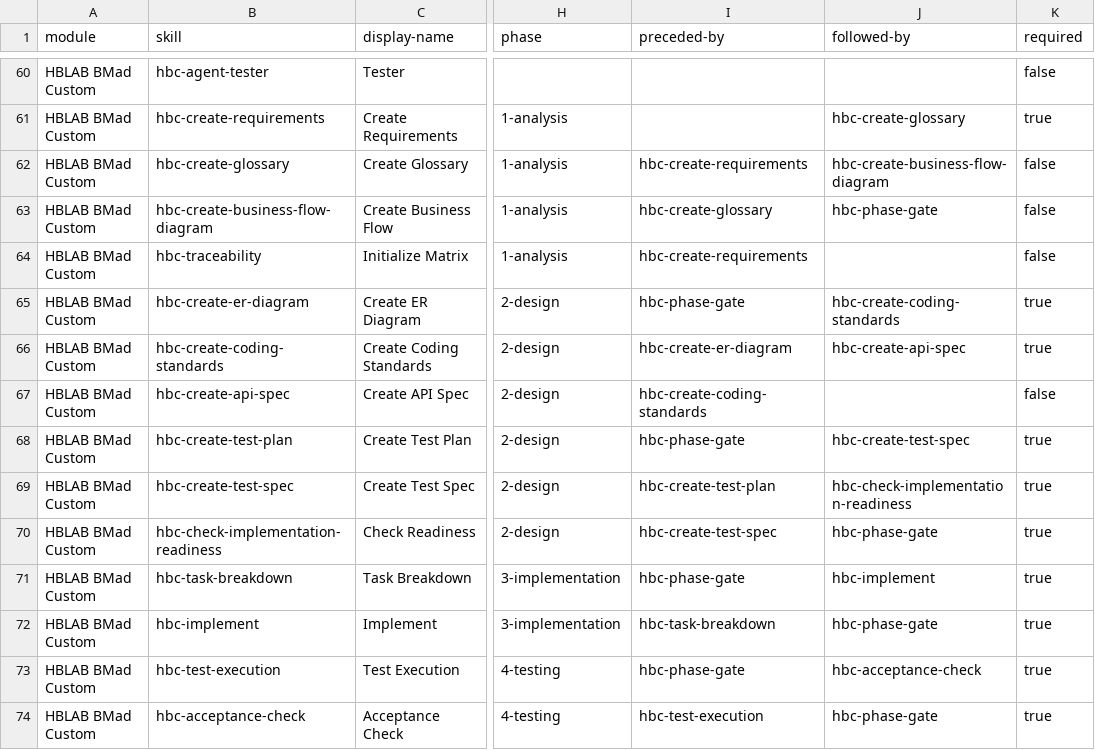
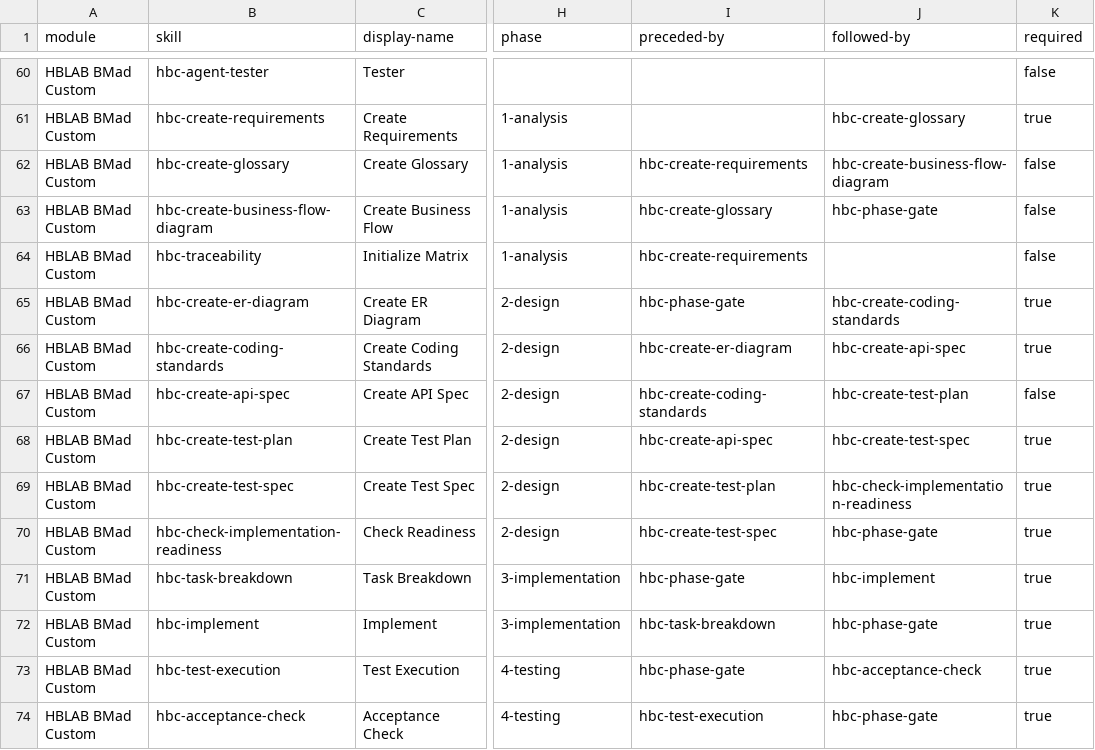
Before and after one commit to hanh9898/waterfall-bmad-method, a CSV file: _bmad/_config/bmad-help.csv, drawn as a sheet; only a part is shown, gaps mark what is left out; the diff names each change by its address in the sheet, - before the commit and + after, or states it on an @@ line.

Commit message:
feat(hbc): waterfall flow hardening — enforced gates, auto-feed traceability, fixed chain
- Gate engine: entry-gate (prior-gate PASSED) is non-negotiable — never downgraded
  by lenient mode (entry_gate_failed in summary); +tests.
- Enforced-but-overridable phase entry: task-breakdown checks Phase 2 gate, and a
  Phase 3 readiness re-check (P3-00b) + Phase 1 FR / Phase 2 entity coverage gate
  items (wire existing check-fr/entity-coverage scripts).
- Gate-driven traceability auto-feed (on_complete = invoke hbc-traceability update)
  + per-phase matrix-coverage items (P2-13 design+test, P3-07 code) → matrix is
  incremental, P4-06 becomes a confirmation.
- Fix entry-gate paths to {output_folder}/... (was hardcoded _bmad-output, broke on
  custom output folders); SKILL passes --var output_folder / --var gate_mode.
- Fix wrong skill names in checklists (hbc-task-breakdown, hbc-acceptance-check) and
  the Phase 2 skill chain (api-spec→test-plan, test-plan←api-spec) in bmad-help.csv.

NOTE: authored in .claude/skills/ (installed tree); src/ re-sync pending per plan.

```diff
--- a/_bmad/_config/bmad-help.csv
+++ b/_bmad/_config/bmad-help.csv
-J67 (followed-by): (empty)
+J67 (followed-by): hbc-create-test-plan
-I68 (preceded-by): hbc-phase-gate
+I68 (preceded-by): hbc-create-api-spec
```
Also changed, not shown: 9 other files.
